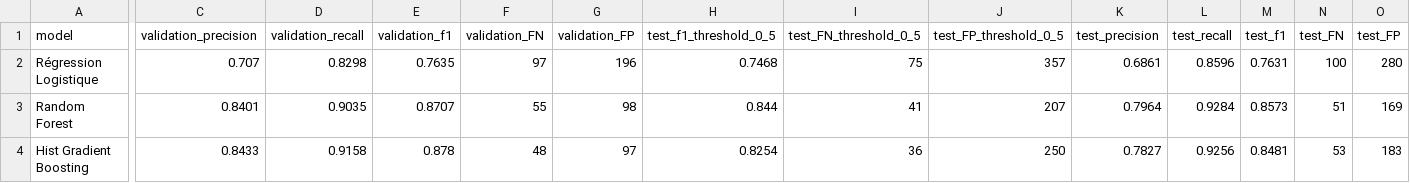
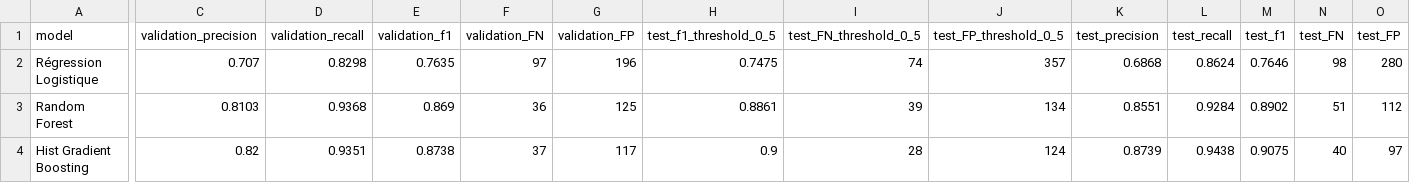
Before and after one commit to zuzugli/projet-maintenance-predictive, a CSV file: outputs/results/threshold_tuning.csv, drawn as a sheet; only a part is shown, gaps mark what is left out; the diff covers the shown part only; the diff names each change by its address in the sheet, - before the commit and + after, or states it on an @@ line.

```diff
--- a/outputs/results/threshold_tuning.csv
+++ b/outputs/results/threshold_tuning.csv
-H2 (test_f1_threshold_0_5): 0.7468
+H2 (test_f1_threshold_0_5): 0.7475
-I2 (test_FN_threshold_0_5): 75
+I2 (test_FN_threshold_0_5): 74
-K2 (test_precision): 0.6861
+K2 (test_precision): 0.6868
-L2 (test_recall): 0.8596
+L2 (test_recall): 0.8624
-M2 (test_f1): 0.7631
+M2 (test_f1): 0.7646
-N2 (test_FN): 100
+N2 (test_FN): 98
-C3 (validation_precision): 0.8401
+C3 (validation_precision): 0.8103
-D3 (validation_recall): 0.9035
+D3 (validation_recall): 0.9368
-E3 (validation_f1): 0.8707
+E3 (validation_f1): 0.869
-F3 (validation_FN): 55
+F3 (validation_FN): 36
-G3 (validation_FP): 98
+G3 (validation_FP): 125
-H3 (test_f1_threshold_0_5): 0.844
+H3 (test_f1_threshold_0_5): 0.8861
-I3 (test_FN_threshold_0_5): 41
+I3 (test_FN_threshold_0_5): 39
-J3 (test_FP_threshold_0_5): 207
+J3 (test_FP_threshold_0_5): 134
-K3 (test_precision): 0.7964
+K3 (test_precision): 0.8551
-M3 (test_f1): 0.8573
+M3 (test_f1): 0.8902
-O3 (test_FP): 169
+O3 (test_FP): 112
-C4 (validation_precision): 0.8433
+C4 (validation_precision): 0.82
-D4 (validation_recall): 0.9158
+D4 (validation_recall): 0.9351
-E4 (validation_f1): 0.878
+E4 (validation_f1): 0.8738
-F4 (validation_FN): 48
+F4 (validation_FN): 37
-G4 (validation_FP): 97
+G4 (validation_FP): 117
-H4 (test_f1_threshold_0_5): 0.8254
+H4 (test_f1_threshold_0_5): 0.9
-I4 (test_FN_threshold_0_5): 36
+I4 (test_FN_threshold_0_5): 28
-J4 (test_FP_threshold_0_5): 250
+J4 (test_FP_threshold_0_5): 124
-K4 (test_precision): 0.7827
+K4 (test_precision): 0.8739
-L4 (test_recall): 0.9256
+L4 (test_recall): 0.9438
-M4 (test_f1): 0.8481
+M4 (test_f1): 0.9075
-N4 (test_FN): 53
+N4 (test_FN): 40
-O4 (test_FP): 183
+O4 (test_FP): 97
```
Also changed, not shown: 14 edited cells elsewhere in this file, outputs/results/feature_importance.csv, outputs/results/final_model_comparison.csv, 15 other files.
